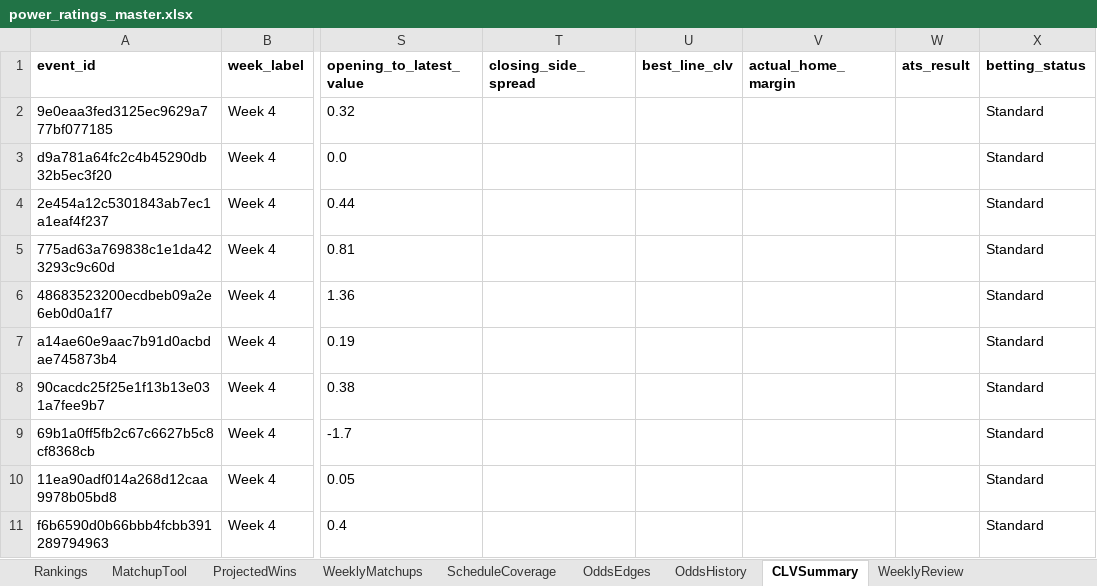
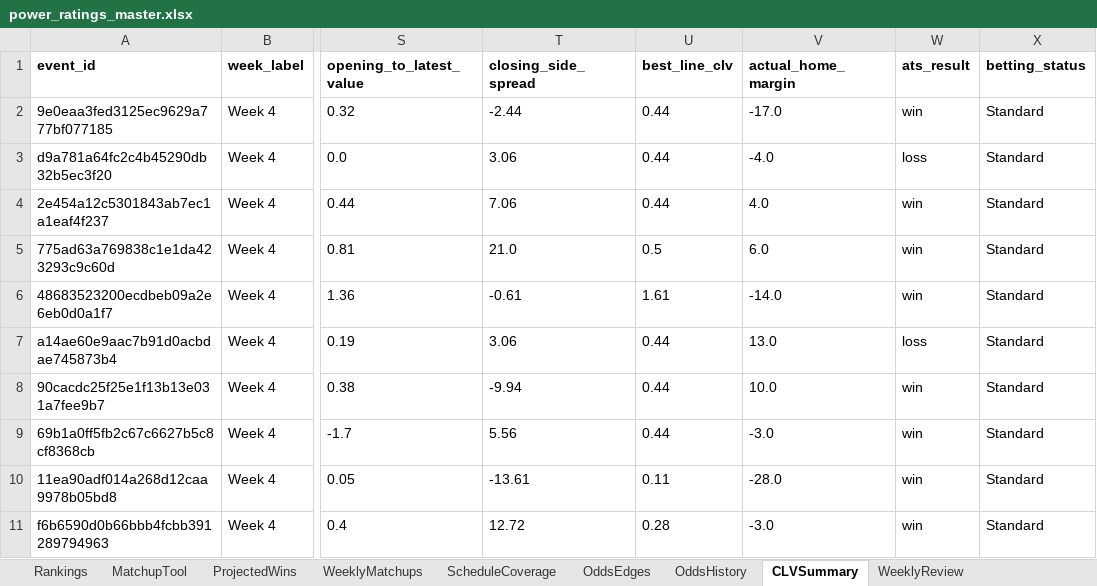
Before and after one commit to Niekamp22/College-Football-Power-Rankings, an Excel workbook: output/power_ratings_master.xlsx, sheet CLVSummary, drawn as a sheet; only a part is shown, gaps mark what is left out; values as stored, in another font and other column widths than the file's, no borders; the diff covers the shown part only; the diff names each change by its address in the sheet, - before the commit and + after, or states it on an @@ line.

```diff
--- a/output/power_ratings_master.xlsx (sheet CLVSummary)
+++ b/output/power_ratings_master.xlsx (sheet CLVSummary)
-T2 (closing_side_spread): (empty)
+T2 (closing_side_spread): -2.44
-U2:U4 (best_line_clv): (empty)
+U2:U4 (best_line_clv): 0.44
-V2 (actual_home_margin): (empty)
+V2 (actual_home_margin): -17.0
-W2 (ats_result): (empty)
+W2 (ats_result): win
-T3 (closing_side_spread): (empty)
+T3 (closing_side_spread): 3.06
-V3 (actual_home_margin): (empty)
+V3 (actual_home_margin): -4.0
-W3 (ats_result): (empty)
+W3 (ats_result): loss
-T4 (closing_side_spread): (empty)
+T4 (closing_side_spread): 7.06
-V4 (actual_home_margin): (empty)
+V4 (actual_home_margin): 4.0
-W4:W6 (ats_result): (empty)
+W4:W6 (ats_result): win
-T5 (closing_side_spread): (empty)
+T5 (closing_side_spread): 21.0
-U5 (best_line_clv): (empty)
+U5 (best_line_clv): 0.5
-V5 (actual_home_margin): (empty)
+V5 (actual_home_margin): 6.0
-T6 (closing_side_spread): (empty)
+T6 (closing_side_spread): -0.61
-U6 (best_line_clv): (empty)
+U6 (best_line_clv): 1.61
-V6 (actual_home_margin): (empty)
+V6 (actual_home_margin): -14.0
-T7 (closing_side_spread): (empty)
+T7 (closing_side_spread): 3.06
-U7:U9 (best_line_clv): (empty)
+U7:U9 (best_line_clv): 0.44
-V7 (actual_home_margin): (empty)
+V7 (actual_home_margin): 13.0
-W7 (ats_result): (empty)
+W7 (ats_result): loss
-T8 (closing_side_spread): (empty)
+T8 (closing_side_spread): -9.94
-V8 (actual_home_margin): (empty)
+V8 (actual_home_margin): 10.0
-W8:W11 (ats_result): (empty)
+W8:W11 (ats_result): win
-T9 (closing_side_spread): (empty)
+T9 (closing_side_spread): 5.56
-V9 (actual_home_margin): (empty)
+V9 (actual_home_margin): -3.0
-T10 (closing_side_spread): (empty)
+T10 (closing_side_spread): -13.61
-U10 (best_line_clv): (empty)
+U10 (best_line_clv): 0.11
-V10 (actual_home_margin): (empty)
+V10 (actual_home_margin): -28.0
-T11 (closing_side_spread): (empty)
+T11 (closing_side_spread): 12.72
-U11 (best_line_clv): (empty)
+U11 (best_line_clv): 0.28
-V11 (actual_home_margin): (empty)
+V11 (actual_home_margin): -3.0
```
Also changed, not shown: 31 added rows and 96 edited cells elsewhere in this sheet, sheet CompletedGames, sheet WeeklyMatchups, sheet Rankings, sheet OddsEdges, sheet TeamBias, sheet ProjectedWins, 10 more sheets, output/power_ratings_final.xlsx, 21 other files.
